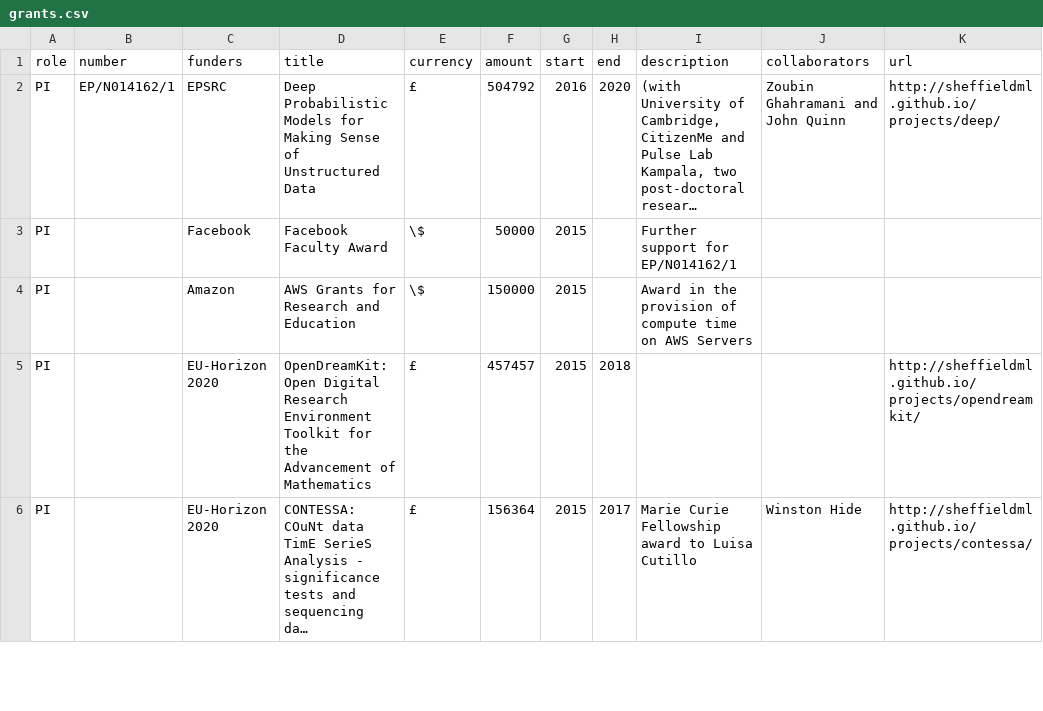
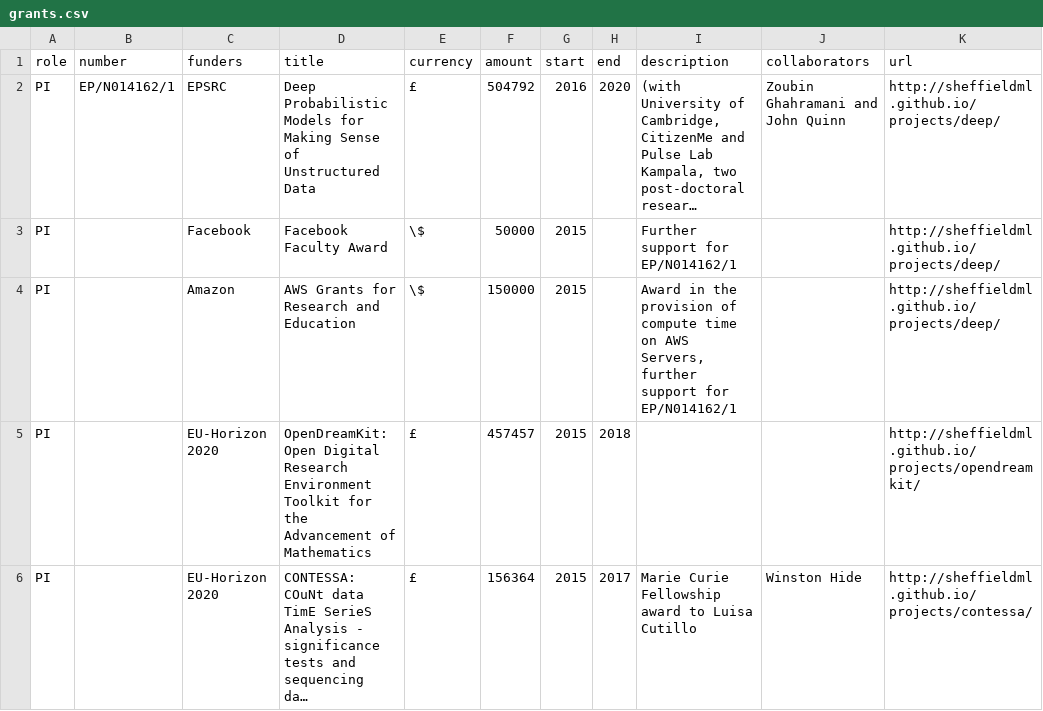
Before and after one commit to lawrennd/data, a CSV file: grants.csv, drawn as a sheet; only a part is shown; long unchanged cells end in …; the diff names each change by its address in the sheet, - before the commit and + after, or states it on an @@ line.

Commit message:
Update grants.csv

```diff
--- a/grants.csv
+++ b/grants.csv
-K3:K4 (url): (empty)
+K3:K4 (url): http://sheffieldml.github.io/projects/deep/
-I4 (description): …on AWS Servers
+I4 (description): …on AWS Servers, further support for EP/N014162/1
```
